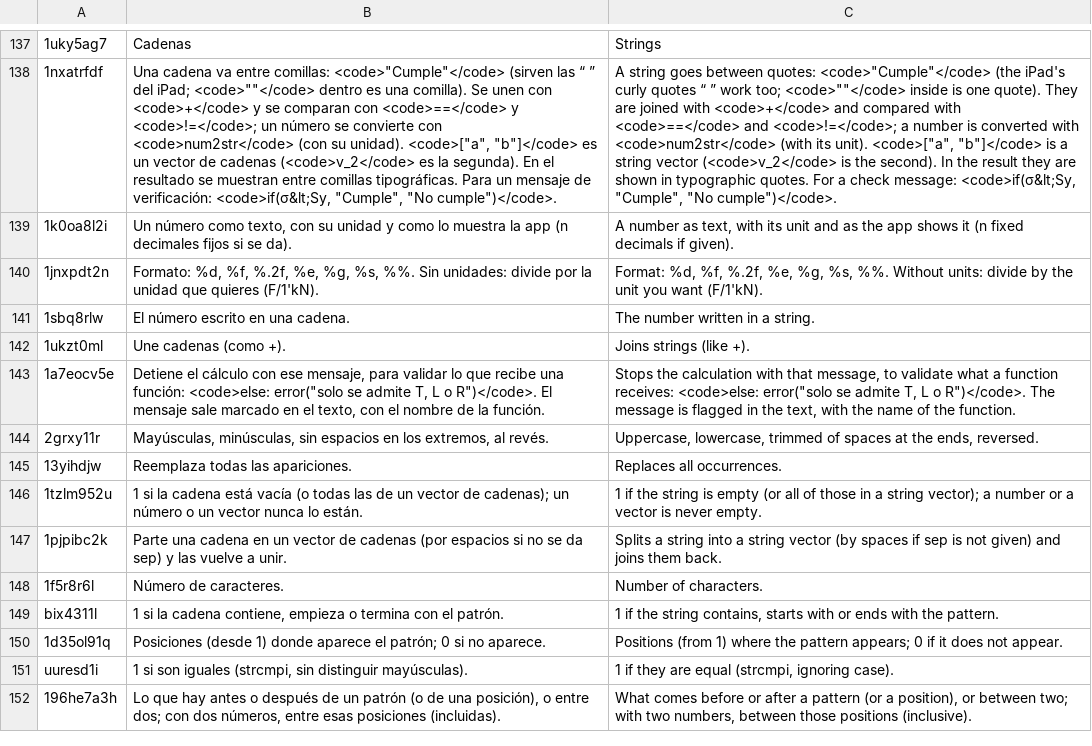
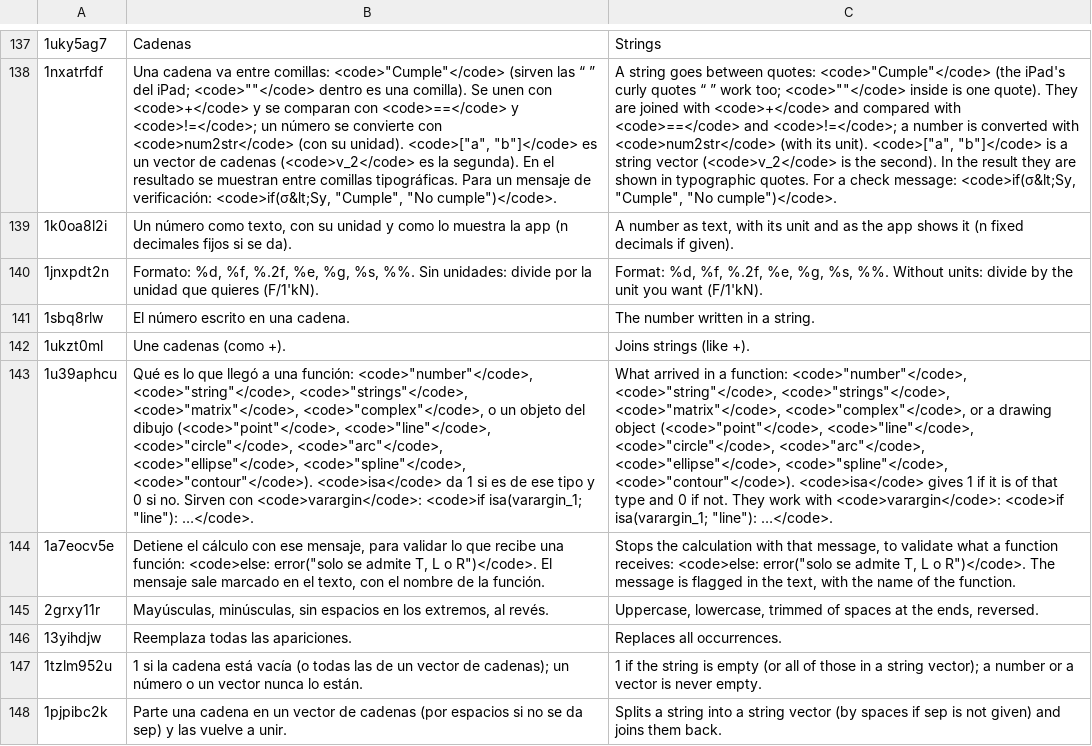
Before and after one commit to oscampo/a-cad, a TSV file: tools/i18n/ref/funcref.tsv, drawn as a sheet; only a part is shown, gaps mark what is left out; the shorter side is filled out with more unchanged rows; the diff names each change by its address in the sheet, - before the commit and + after, or states it on an @@ line.

```diff
--- a/tools/i18n/ref/funcref.tsv
+++ b/tools/i18n/ref/funcref.tsv
+row 143: 1u39aphcu | Qué es lo que llegó a una función: <code>"number"</code>, <code>"string"</code>, <code>"strings"</code>, <code>"matrix"</code>, <code>"complex"</code>, o un objeto del dibujo (<code>"point"</code>, <code>"line"</code>, <code>"circle"</code>, <code>"arc"</code>, <code>"ellipse"</code>, <code>"spline"</code>, <code>"contour"</code>). <code>isa</code> da 1 si es de ese tipo y 0 si no. Sirven con <code>varargin</code>: <code>if isa(varargin_1; "line"): …</code>. | What arrived in a function: <code>"number"</code>, <code>"string"</code>, <code>"strings"</code>, <code>"matrix"</code>, <code>"complex"</code>, or a drawing object (<code>"point"</code>, <code>"line"</code>, <code>"circle"</code>, <code>"arc"</code>, <code>"ellipse"</code>, <code>"spline"</code>, <code>"contour"</code>). <code>isa</code> gives 1 if it is of that type and 0 if not. They work with <code>varargin</code>: <code>if isa(varargin_1; "line"): …</code>.
```
Also changed, not shown: tools/i18n/extras.tsv, tools/i18n/ref/calcref.tsv, 17 other files.
